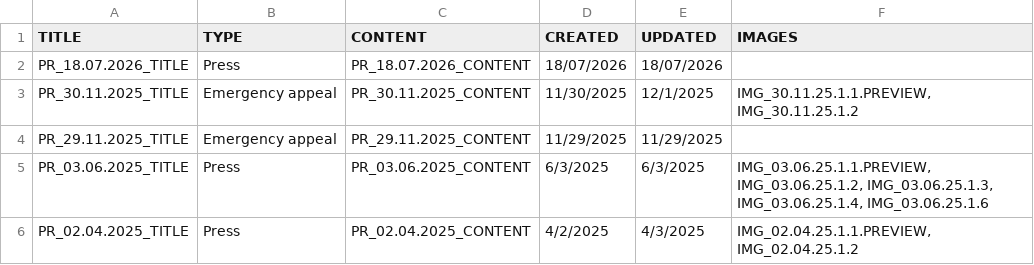
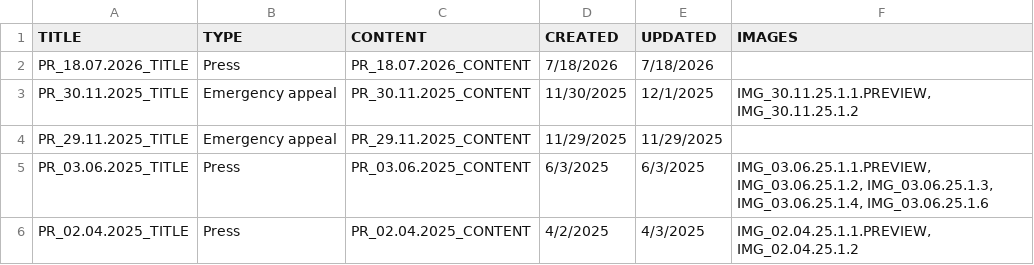
Before and after one commit to cosmosuk/cosmos-uk, a CSV file: src/assets/Data/DBPressRelease.csv, drawn as a sheet.

Commit message:
Fixed Invalid Date

```diff
--- a/src/assets/Data/DBPressRelease.csv
+++ b/src/assets/Data/DBPressRelease.csv
@@ -1,3 +1,3 @@
 TITLE,TYPE,CONTENT,CREATED,UPDATED,IMAGES
-PR_18.07.2026_TITLE,Press,PR_18.07.2026_CONTENT,18/07/2026,18/07/2026,
+PR_18.07.2026_TITLE,Press,PR_18.07.2026_CONTENT,7/18/2026,7/18/2026,
 PR_30.11.2025_TITLE,Emergency appeal,PR_30.11.2025_CONTENT,11/30/2025,12/1/2025,"IMG_30.11.25.1.1.PREVIEW, IMG_30.11.25.1.2"
```
